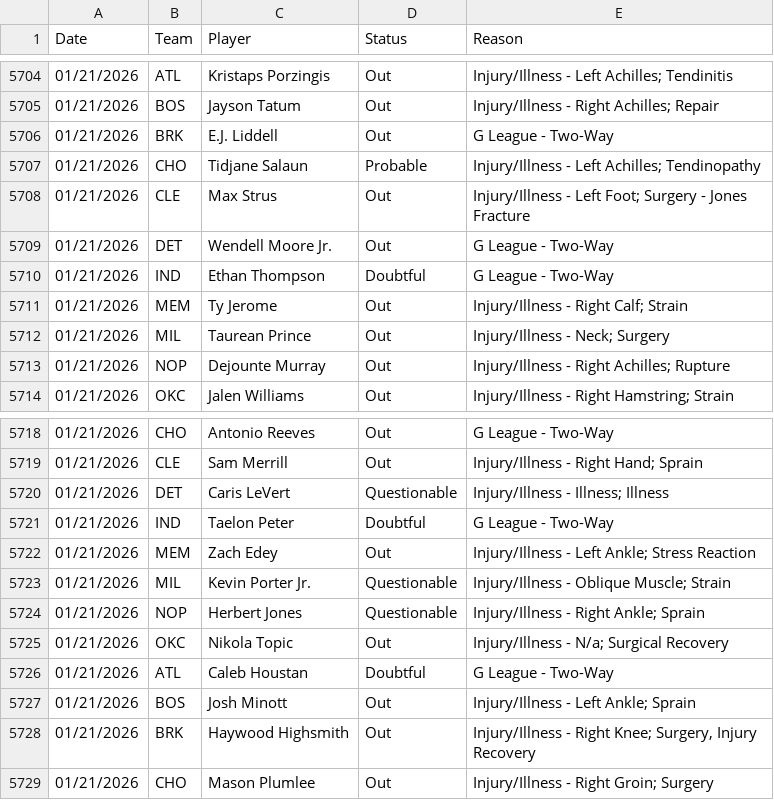
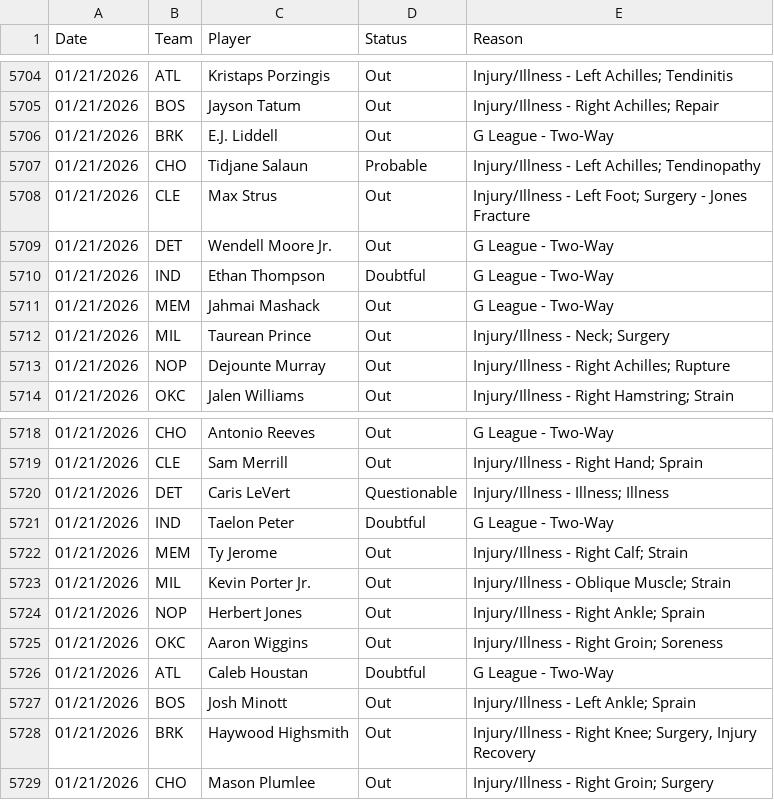
Before and after one commit to Relenes510/fantasy_basketball, a CSV file: tables/2025/injuries.csv, drawn as a sheet; only a part is shown, gaps mark what is left out; the diff covers the shown part only.

```diff
--- a/tables/2025/injuries.csv
+++ b/tables/2025/injuries.csv
@@ -5710,3 +5710,3 @@ Date,Team,Player,Status,Reason
 01/21/2026,IND,Ethan Thompson,Doubtful,G League - Two-Way
-01/21/2026,MEM,Ty Jerome,Out,Injury/Illness - Right Calf; Strain
+01/21/2026,MEM,Jahmai Mashack,Out,G League - Two-Way
 01/21/2026,MIL,Taurean Prince,Out,Injury/Illness - Neck; Surgery
@@ -5721,6 +5721,6 @@ Date,Team,Player,Status,Reason
 01/21/2026,IND,Taelon Peter,Doubtful,G League - Two-Way
-01/21/2026,MEM,Zach Edey,Out,Injury/Illness - Left Ankle; Stress Reaction
-01/21/2026,MIL,Kevin Porter Jr.,Questionable,Injury/Illness - Oblique Muscle; Strain
-01/21/2026,NOP,Herbert Jones,Questionable,Injury/Illness - Right Ankle; Sprain
-01/21/2026,OKC,Nikola Topic,Out,Injury/Illness - N/a; Surgical Recovery
+01/21/2026,MEM,Ty Jerome,Out,Injury/Illness - Right Calf; Strain
+01/21/2026,MIL,Kevin Porter Jr.,Out,Injury/Illness - Oblique Muscle; Strain
+01/21/2026,NOP,Herbert Jones,Out,Injury/Illness - Right Ankle; Sprain
+01/21/2026,OKC,Aaron Wiggins,Out,Injury/Illness - Right Groin; Soreness
 01/21/2026,ATL,Caleb Houstan,Doubtful,G League - Two-Way
```
Also changed, not shown: 3 added rows, 1 removed row, 6 moved rows and 5 edited cells elsewhere in this file, tables/2025/daily_lineups.csv, tables/2025/parlay_lines.csv, 1 other file.
